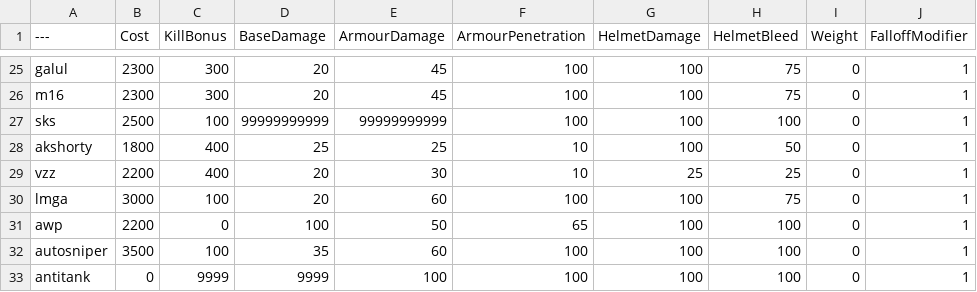
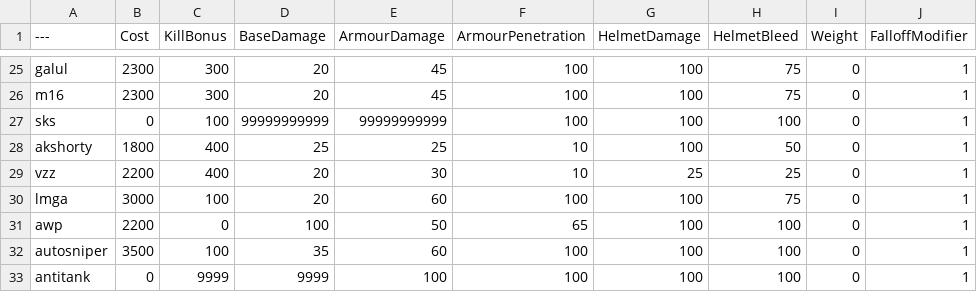
Before and after one commit to theonetruesatan/BalancingTable, a CSV file: BalancingTable.csv, drawn as a sheet; only a part is shown, gaps mark what is left out; the diff names each change by its address in the sheet, - before the commit and + after, or states it on an @@ line.

Commit message:
Update BalancingTable.csv

```diff
--- a/BalancingTable.csv
+++ b/BalancingTable.csv
-B27 (Cost): 2500
+B27 (Cost): 0
```
